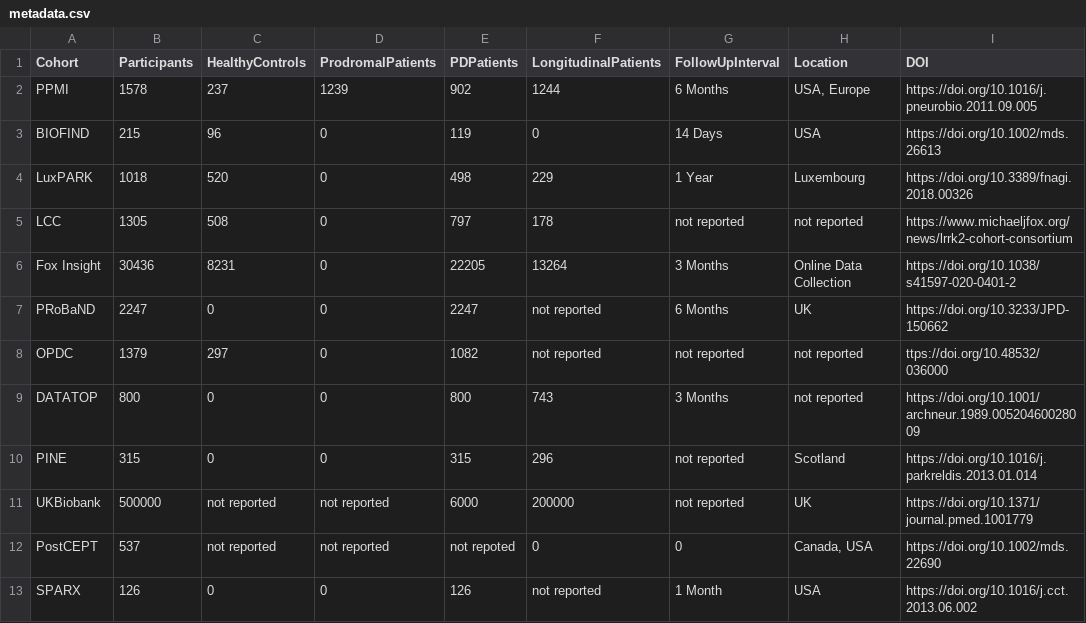
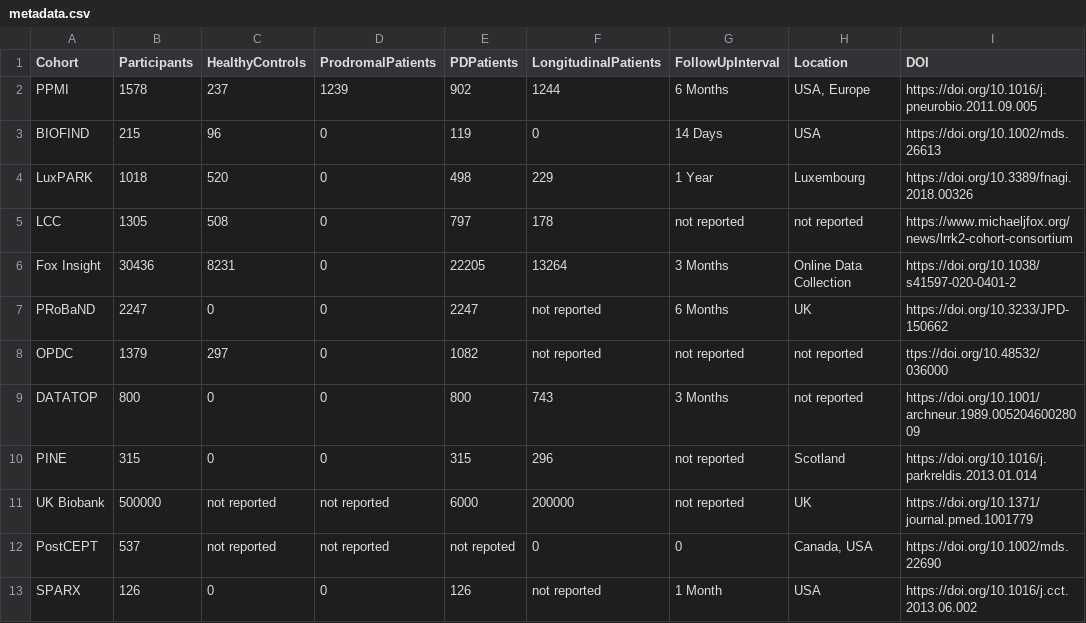
Before and after one commit to SCAI-BIO/PDataViewer, a CSV file: backend/data/metadata.csv, drawn as a sheet; only a part is shown; the diff names each change by its address in the sheet, - before the commit and + after, or states it on an @@ line.

Commit message:
typo in the cohort name

```diff
--- a/backend/data/metadata.csv
+++ b/backend/data/metadata.csv
-A11 (Cohort): UKBiobank
+A11 (Cohort): UK Biobank
```
Also changed, not shown: 1 other file.
